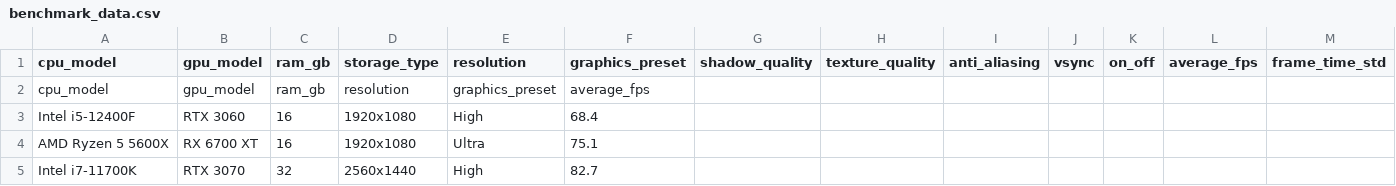
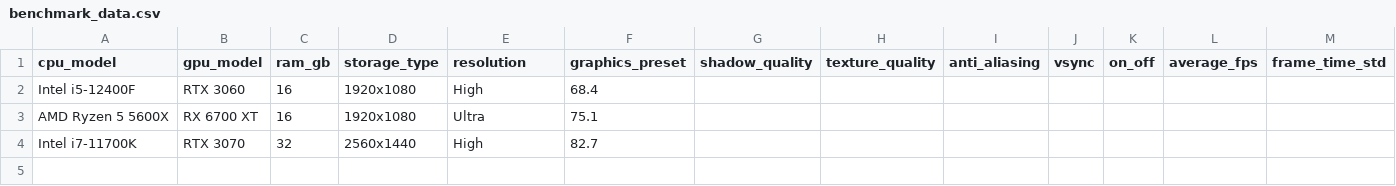
Before and after one commit to Trish-20/GameSpec-Optimizer, a CSV file: CSV DATAS/benchmark_data.csv, drawn as a sheet; only a part is shown; rows hold the shown columns only; the diff names each change by its address in the sheet, - before the commit and + after, or states it on an @@ line.

Commit message:
Remove duplicate header from benchmark data CSV file

```diff
--- a/CSV DATAS/benchmark_data.csv
+++ b/CSV DATAS/benchmark_data.csv
-row 2: cpu_model | gpu_model | ram_gb | resolution | graphics_preset | average_fps
```
